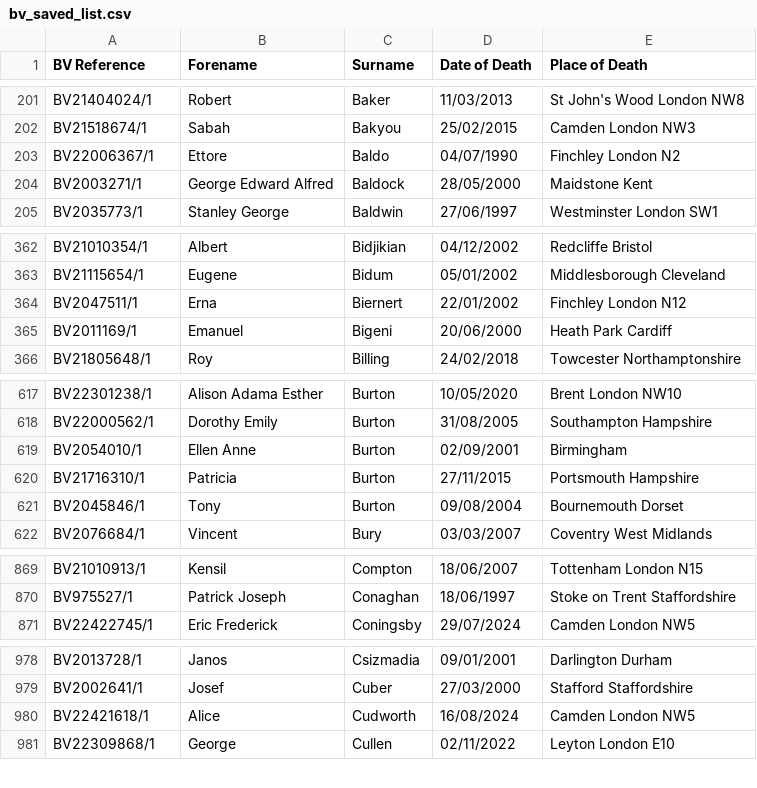
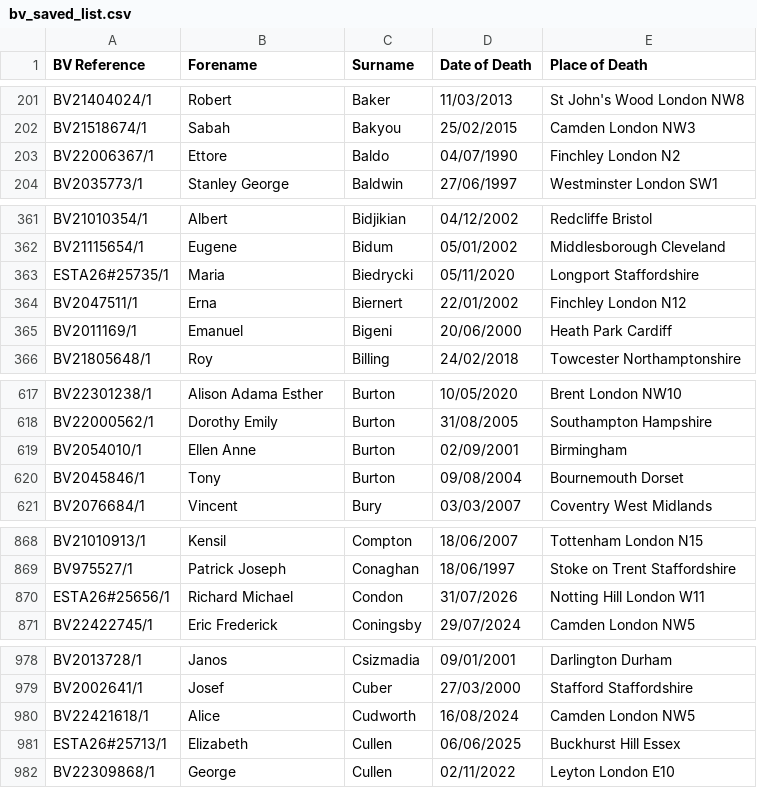
Before and after one commit to FWLPython/bv-moniter, a CSV file: bv_saved_list.csv, drawn as a sheet; only a part is shown, gaps mark what is left out; the diff covers the shown part only.

Commit message:
Update BV saved list [skip ci]

```diff
--- a/bv_saved_list.csv
+++ b/bv_saved_list.csv
@@ -203,3 +203,2 @@ BV21518674/1,Sabah,Bakyou,25/02/2015,Camden  London  NW3
 BV22006367/1,Ettore,Baldo,04/07/1990,Finchley  London N2
-BV2003271/1,George Edward Alfred,Baldock,28/05/2000,Maidstone  Kent
 BV2035773/1,Stanley George,Baldwin,27/06/1997,Westminster  London SW1
@@ -363,2 +362,3 @@ BV21010354/1,Albert,Bidjikian,04/12/2002,Redcliffe  Bristol
 BV21115654/1,Eugene,Bidum,05/01/2002,Middlesborough  Cleveland
+ESTA26#25735/1,Maria,Biedrycki,05/11/2020,Longport  Staffordshire
 BV2047511/1,Erna,Biernert,22/01/2002,Finchley  London N12
@@ -619,3 +619,2 @@ BV22000562/1,Dorothy Emily,Burton,31/08/2005,Southampton  Hampshire
 BV2054010/1,Ellen Anne,Burton,02/09/2001,Birmingham
-BV21716310/1,Patricia,Burton,27/11/2015,Portsmouth  Hampshire
 BV2045846/1,Tony,Burton,09/08/2004,Bournemouth Dorset
@@ -870,2 +869,3 @@ BV21010913/1,Kensil,Compton,18/06/2007,Tottenham  London N15
 BV975527/1,Patrick Joseph,Conaghan,18/06/1997,Stoke on Trent  Staffordshire
+ESTA26#25656/1,Richard Michael,Condon,31/07/2026,Notting Hill  London W11
 BV22422745/1,Eric Frederick,Coningsby,29/07/2024,Camden  London NW5
@@ -980,2 +980,3 @@ BV2002641/1,Josef,Cuber,27/03/2000,Stafford  Staffordshire
 BV22421618/1,Alice,Cudworth,16/08/2024,Camden  London NW5
+ESTA26#25713/1,Elizabeth,Cullen,06/06/2025,Buckhurst Hill  Essex
 BV22309868/1,George,Cullen,02/11/2022,Leyton  London E10
```
Also changed, not shown: 5 added rows and 11 removed rows elsewhere in this file, 1 other file.
